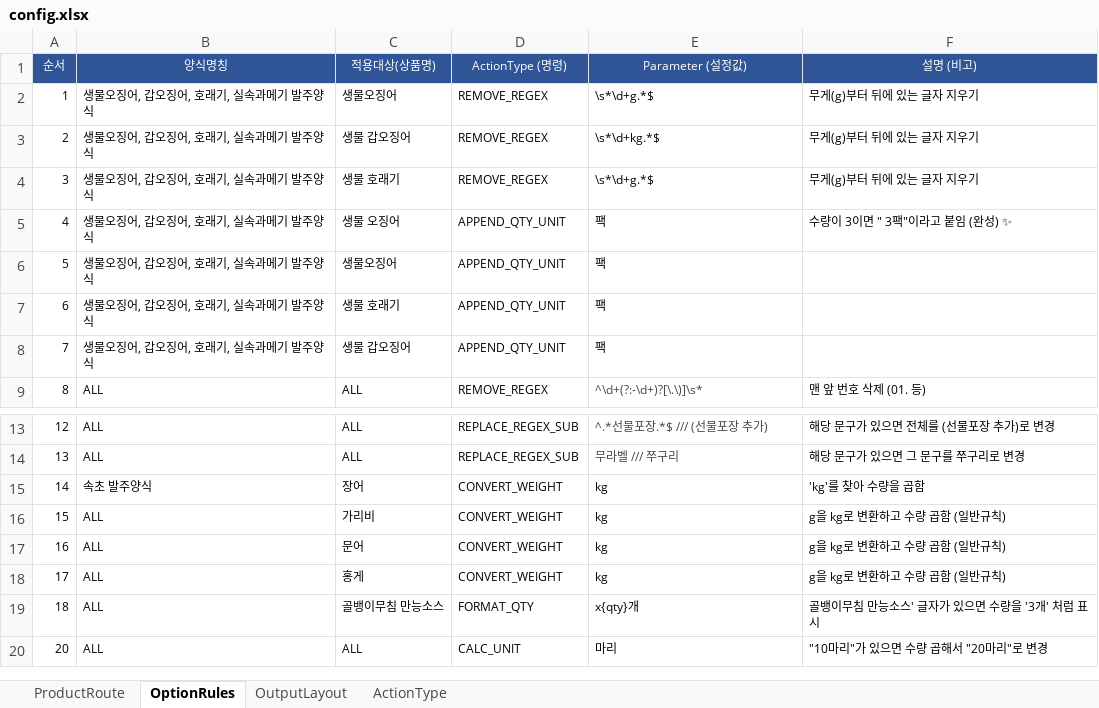
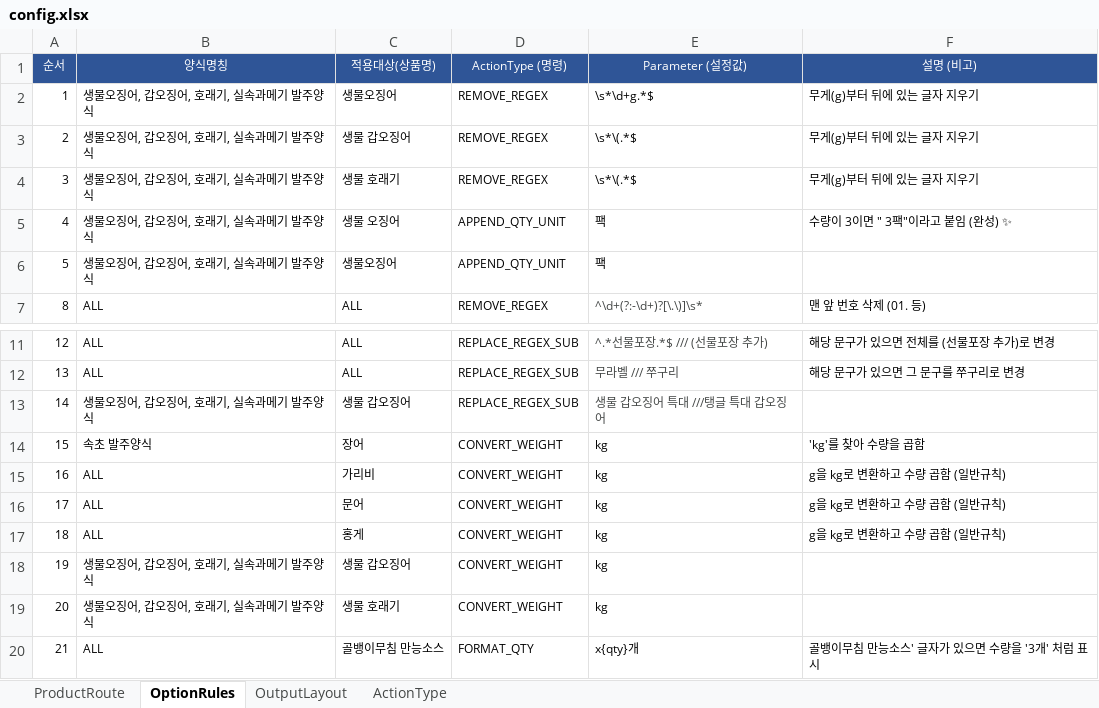
Before and after one commit to faulmann0435/Naver-RPA-v2.0, an Excel workbook: config.xlsx, sheet OptionRules, drawn as a sheet; only a part is shown, gaps mark what is left out; the shorter side is filled out with more unchanged rows; values as stored, in another font and other column widths than the file's, no borders; removed rows and columns are numbered as before the commit, all else as after; the diff names each change by its address in the sheet, - before the commit and + after, or states it on an @@ line.

Commit message:
Add files via upload

```diff
--- a/config.xlsx (sheet OptionRules)
+++ b/config.xlsx (sheet OptionRules)
-E3 (Parameter (설정값)): \s*\d+kg.*$
+E3 (Parameter (설정값)): \s*\(.*$
-E4 (Parameter (설정값)): \s*\d+g.*$
+E4 (Parameter (설정값)): \s*\(.*$
-row 7: 6 | 생물오징어, 갑오징어, 호래기, 실속과메기 발주양식 | 생물 호래기 | APPEND_QTY_UNIT | 팩
-row 8: 7 | 생물오징어, 갑오징어, 호래기, 실속과메기 발주양식 | 생물 갑오징어 | APPEND_QTY_UNIT | 팩
+row 13: 14 | 생물오징어, 갑오징어, 호래기, 실속과메기 발주양식 | 생물 갑오징어 | REPLACE_REGEX_SUB | 생물 갑오징어 특대 ///탱글 특대 갑오징어
@@ column A (순서) renumbered from row 14 down @@
+row 18: 19 | 생물오징어, 갑오징어, 호래기, 실속과메기 발주양식 | 생물 갑오징어 | CONVERT_WEIGHT | kg
+row 19: 20 | 생물오징어, 갑오징어, 호래기, 실속과메기 발주양식 | 생물 호래기 | CONVERT_WEIGHT | kg
```
